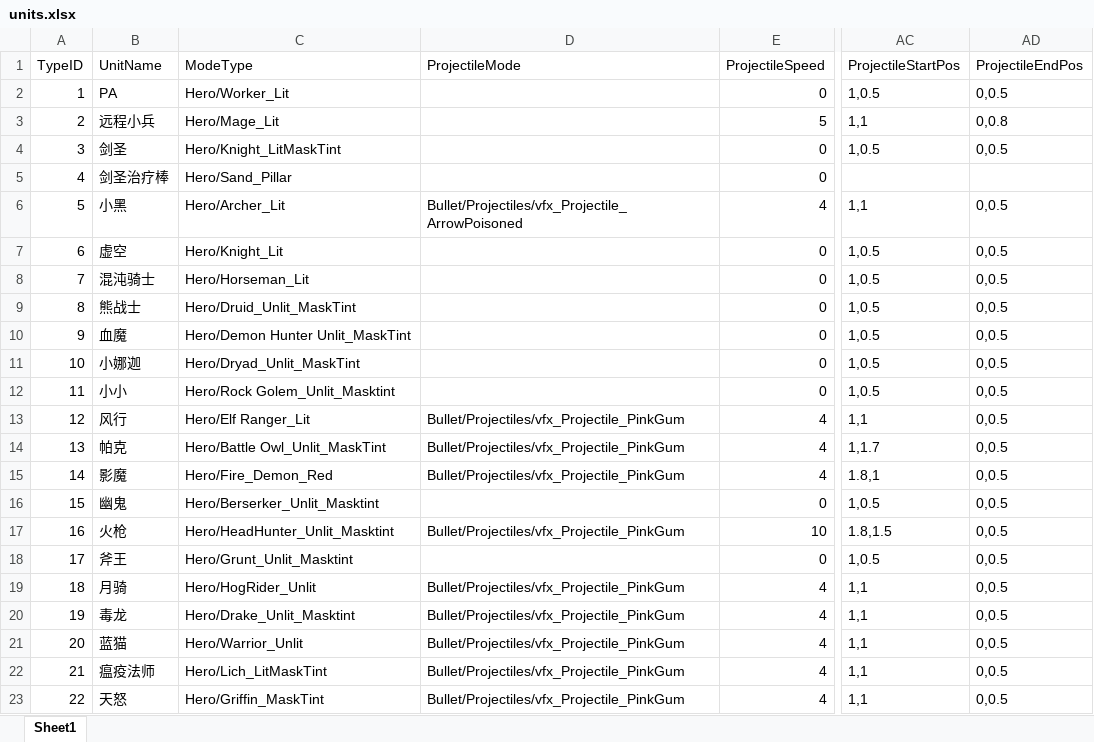
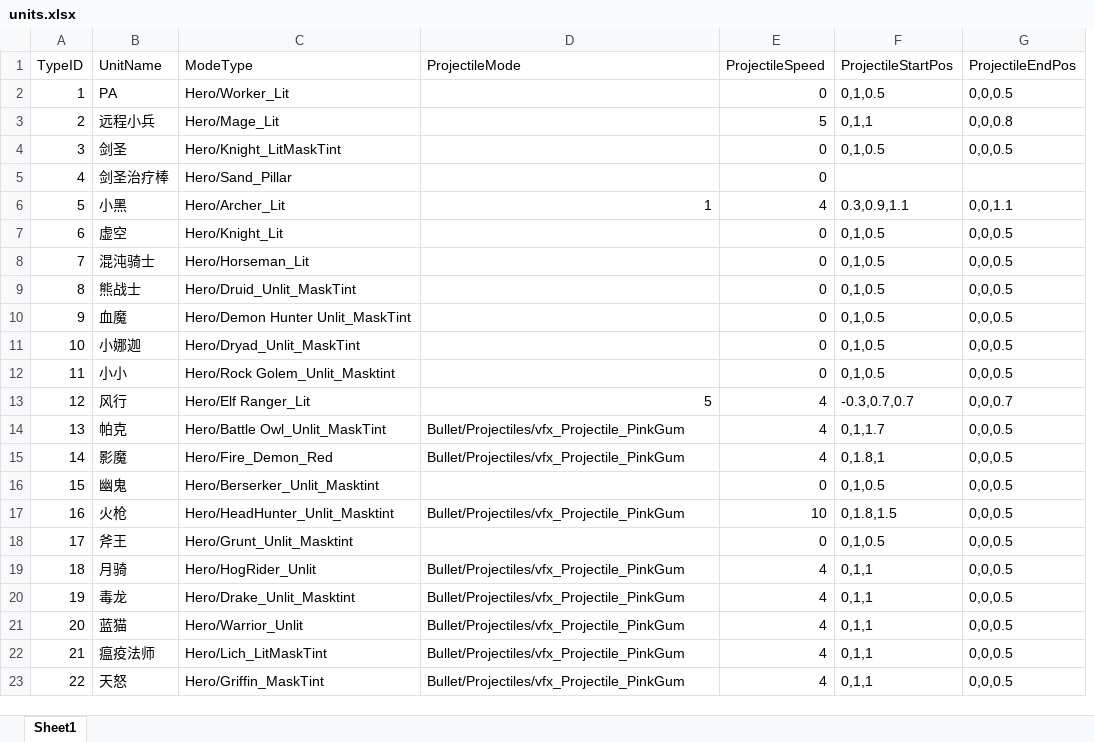
Before and after one commit to lvshiling/dotanet, an Excel workbook: bin/conf/units.xlsx, sheet Sheet1, drawn as a sheet; only a part is shown, gaps mark what is left out; values as stored, in another font and other column widths than the file's, no borders; removed rows and columns are numbered as before the commit, all else as after; the diff names each change by its address in the sheet, - before the commit and + after, or states it on an @@ line.

```diff
--- a/bin/conf/units.xlsx (sheet Sheet1)
+++ b/bin/conf/units.xlsx (sheet Sheet1)
+column F (ProjectileStartPos), rows 2-23: 0,1,0.5 | 0,1,1 | 0,1,0.5 |  | 0.3,0.9,1.1 | 0,1,0.5 | 0,1,0.5 | 0,1,0.5 | 0,1,0.5 | 0,1,0.5 | 0,1,0.5 | -0.3,0.7,0.7 | 0,1,1.7 | 0,1.8,1 | 0,1,0.5 | 0,1.8,1.5 | 0,1,0.5 | 0,1,1 | 0,1,1 | 0,1,1 | 0,1,1 | 0,1,1
+column G (ProjectileEndPos), rows 2-23: 0,0,0.5 | 0,0,0.8 | 0,0,0.5 |  | 0,0,1.1 | 0,0,0.5 | 0,0,0.5 | 0,0,0.5 | 0,0,0.5 | 0,0,0.5 | 0,0,0.5 | 0,0,0.7 | 0,0,0.5 | 0,0,0.5 | 0,0,0.5 | 0,0,0.5 | 0,0,0.5 | 0,0,0.5 | 0,0,0.5 | 0,0,0.5 | 0,0,0.5 | 0,0,0.5
-column AC (ProjectileStartPos), rows 2-23: 1,0.5 | 1,1 | 1,0.5 |  | 1,1 | 1,0.5 | 1,0.5 | 1,0.5 | 1,0.5 | 1,0.5 | 1,0.5 | 1,1 | 1,1.7 | 1.8,1 | 1,0.5 | 1.8,1.5 | 1,0.5 | 1,1 | 1,1 | 1,1 | 1,1 | 1,1
-column AD (ProjectileEndPos), rows 2-23: 0,0.5 | 0,0.8 | 0,0.5 |  | 0,0.5 | 0,0.5 | 0,0.5 | 0,0.5 | 0,0.5 | 0,0.5 | 0,0.5 | 0,0.5 | 0,0.5 | 0,0.5 | 0,0.5 | 0,0.5 | 0,0.5 | 0,0.5 | 0,0.5 | 0,0.5 | 0,0.5 | 0,0.5
-D6 (ProjectileMode): Bullet/Projectiles/vfx_Projectile_ArrowPoisoned
+D6 (ProjectileMode): 1
-D13 (ProjectileMode): Bullet/Projectiles/vfx_Projectile_PinkGum
+D13 (ProjectileMode): 5
```
Also changed, not shown: bin/conf/skills.xlsx, 4 other files.
